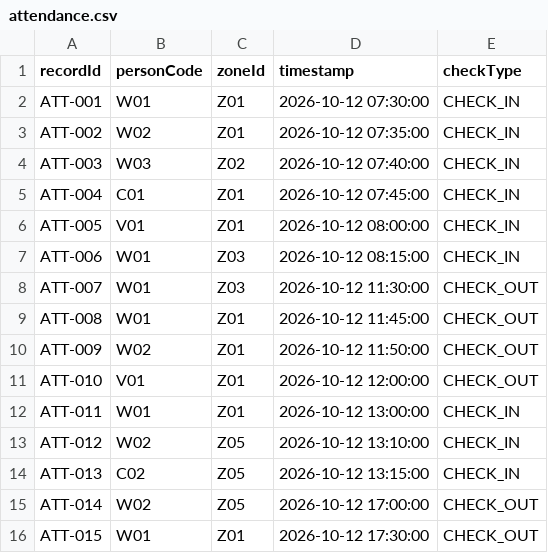
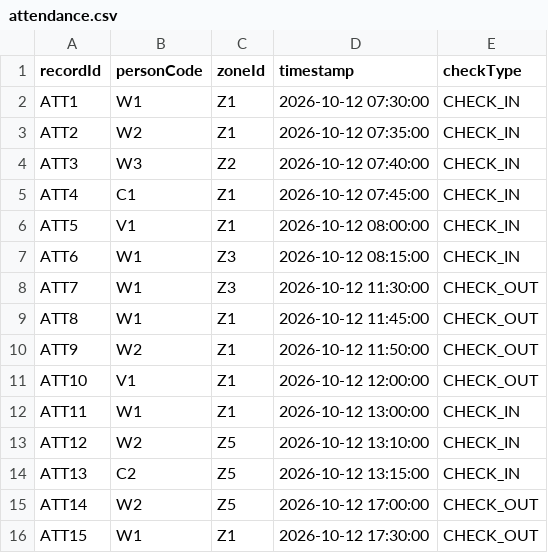
Before and after one commit to gn027c/Construction-Site-Management-System, a CSV file: data/attendance.csv, drawn as a sheet.

```diff
--- a/data/attendance.csv
+++ b/data/attendance.csv
@@ -1,16 +1,16 @@
 recordId,personCode,zoneId,timestamp,checkType
-ATT-001,W01,Z01,2026-10-12 07:30:00,CHECK_IN
-ATT-002,W02,Z01,2026-10-12 07:35:00,CHECK_IN
-ATT-003,W03,Z02,2026-10-12 07:40:00,CHECK_IN
-ATT-004,C01,Z01,2026-10-12 07:45:00,CHECK_IN
-ATT-005,V01,Z01,2026-10-12 08:00:00,CHECK_IN
-ATT-006,W01,Z03,2026-10-12 08:15:00,CHECK_IN
-ATT-007,W01,Z03,2026-10-12 11:30:00,CHECK_OUT
-ATT-008,W01,Z01,2026-10-12 11:45:00,CHECK_OUT
-ATT-009,W02,Z01,2026-10-12 11:50:00,CHECK_OUT
-ATT-010,V01,Z01,2026-10-12 12:00:00,CHECK_OUT
-ATT-011,W01,Z01,2026-10-12 13:00:00,CHECK_IN
-ATT-012,W02,Z05,2026-10-12 13:10:00,CHECK_IN
-ATT-013,C02,Z05,2026-10-12 13:15:00,CHECK_IN
-ATT-014,W02,Z05,2026-10-12 17:00:00,CHECK_OUT
-ATT-015,W01,Z01,2026-10-12 17:30:00,CHECK_OUT
+ATT1,W1,Z1,2026-10-12 07:30:00,CHECK_IN
+ATT2,W2,Z1,2026-10-12 07:35:00,CHECK_IN
+ATT3,W3,Z2,2026-10-12 07:40:00,CHECK_IN
+ATT4,C1,Z1,2026-10-12 07:45:00,CHECK_IN
+ATT5,V1,Z1,2026-10-12 08:00:00,CHECK_IN
+ATT6,W1,Z3,2026-10-12 08:15:00,CHECK_IN
+ATT7,W1,Z3,2026-10-12 11:30:00,CHECK_OUT
+ATT8,W1,Z1,2026-10-12 11:45:00,CHECK_OUT
+ATT9,W2,Z1,2026-10-12 11:50:00,CHECK_OUT
+ATT10,V1,Z1,2026-10-12 12:00:00,CHECK_OUT
+ATT11,W1,Z1,2026-10-12 13:00:00,CHECK_IN
+ATT12,W2,Z5,2026-10-12 13:10:00,CHECK_IN
+ATT13,C2,Z5,2026-10-12 13:15:00,CHECK_IN
+ATT14,W2,Z5,2026-10-12 17:00:00,CHECK_OUT
+ATT15,W1,Z1,2026-10-12 17:30:00,CHECK_OUT
```
Also changed, not shown: data/incidents.csv, data/persons.csv, 26 other files.
